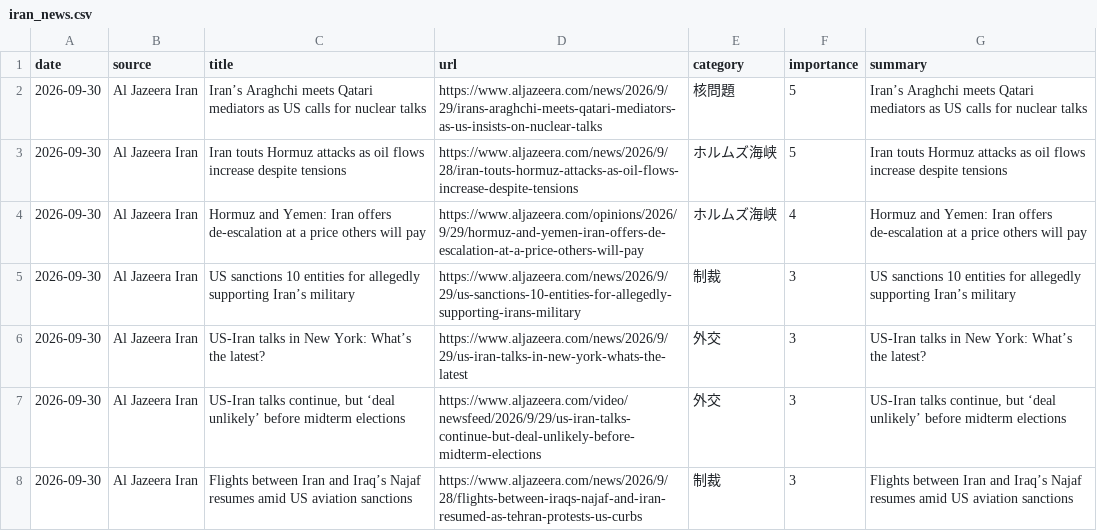
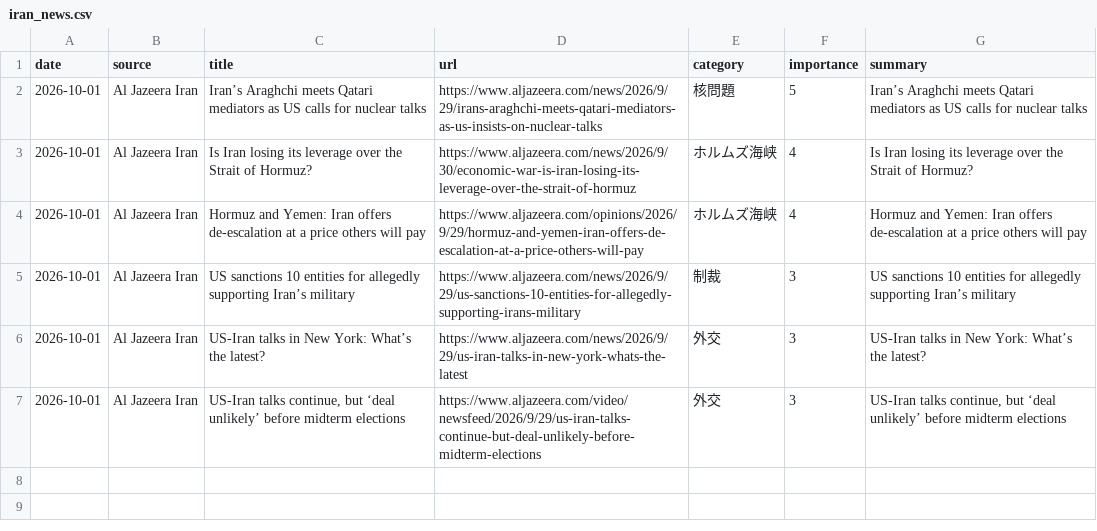
Before and after one commit to naka3-14/i-news, a CSV file: data/iran_news.csv, drawn as a sheet.

```diff
--- a/data/iran_news.csv
+++ b/data/iran_news.csv
@@ -1,8 +1,7 @@
 date,source,title,url,category,importance,summary
-2026-09-30,Al Jazeera Iran,Iran’s Araghchi meets Qatari mediators as US calls for nuclear talks,https://www.aljazeera.com/news/2026/9/29/irans-araghchi-meets-qatari-mediators-as-us-insists-on-nuclear-talks,核問題,5,Iran’s Araghchi meets Qatari mediators as US calls for nuclear talks
-2026-09-30,Al Jazeera Iran,Iran touts Hormuz attacks as oil flows increase despite tensions,https://www.aljazeera.com/news/2026/9/28/iran-touts-hormuz-attacks-as-oil-flows-increase-despite-tensions,ホルムズ海峡,5,Iran touts Hormuz attacks as oil flows increase despite tensions
-2026-09-30,Al Jazeera Iran,Hormuz and Yemen: Iran offers de-escalation at a price others will pay,https://www.aljazeera.com/opinions/2026/9/29/hormuz-and-yemen-iran-offers-de-escalation-at-a-price-others-will-pay,ホルムズ海峡,4,Hormuz and Yemen: Iran offers de-escalation at a price others will pay
-2026-09-30,Al Jazeera Iran,US sanctions 10 entities for allegedly supporting Iran’s military,https://www.aljazeera.com/news/2026/9/29/us-sanctions-10-entities-for-allegedly-supporting-irans-military,制裁,3,US sanctions 10 entities for allegedly supporting Iran’s military
-2026-09-30,Al Jazeera Iran,US-Iran talks in New York: What’s the latest?,https://www.aljazeera.com/news/2026/9/29/us-iran-talks-in-new-york-whats-the-latest,外交,3,US-Iran talks in New York: What’s the latest?
-2026-09-30,Al Jazeera Iran,"US-Iran talks continue, but ‘deal unlikely’ before midterm elections",https://www.aljazeera.com/video/newsfeed/2026/9/29/us-iran-talks-continue-but-deal-unlikely-before-midterm-elections,外交,3,"US-Iran talks continue, but ‘deal unlikely’ before midterm elections"
-2026-09-30,Al Jazeera Iran,Flights between Iran and Iraq’s Najaf resumes amid US aviation sanctions,https://www.aljazeera.com/news/2026/9/28/flights-between-iraqs-najaf-and-iran-resumed-as-tehran-protests-us-curbs,制裁,3,Flights between Iran and Iraq’s Najaf resumes amid US aviation sanctions
+2026-10-01,Al Jazeera Iran,Iran’s Araghchi meets Qatari mediators as US calls for nuclear talks,https://www.aljazeera.com/news/2026/9/29/irans-araghchi-meets-qatari-mediators-as-us-insists-on-nuclear-talks,核問題,5,Iran’s Araghchi meets Qatari mediators as US calls for nuclear talks
+2026-10-01,Al Jazeera Iran,Is Iran losing its leverage over the Strait of Hormuz?,https://www.aljazeera.com/news/2026/9/30/economic-war-is-iran-losing-its-leverage-over-the-strait-of-hormuz,ホルムズ海峡,4,Is Iran losing its leverage over the Strait of Hormuz?
+2026-10-01,Al Jazeera Iran,Hormuz and Yemen: Iran offers de-escalation at a price others will pay,https://www.aljazeera.com/opinions/2026/9/29/hormuz-and-yemen-iran-offers-de-escalation-at-a-price-others-will-pay,ホルムズ海峡,4,Hormuz and Yemen: Iran offers de-escalation at a price others will pay
+2026-10-01,Al Jazeera Iran,US sanctions 10 entities for allegedly supporting Iran’s military,https://www.aljazeera.com/news/2026/9/29/us-sanctions-10-entities-for-allegedly-supporting-irans-military,制裁,3,US sanctions 10 entities for allegedly supporting Iran’s military
+2026-10-01,Al Jazeera Iran,US-Iran talks in New York: What’s the latest?,https://www.aljazeera.com/news/2026/9/29/us-iran-talks-in-new-york-whats-the-latest,外交,3,US-Iran talks in New York: What’s the latest?
+2026-10-01,Al Jazeera Iran,"US-Iran talks continue, but ‘deal unlikely’ before midterm elections",https://www.aljazeera.com/video/newsfeed/2026/9/29/us-iran-talks-continue-but-deal-unlikely-before-midterm-elections,外交,3,"US-Iran talks continue, but ‘deal unlikely’ before midterm elections"
```
Also changed, not shown: 6 other files.
